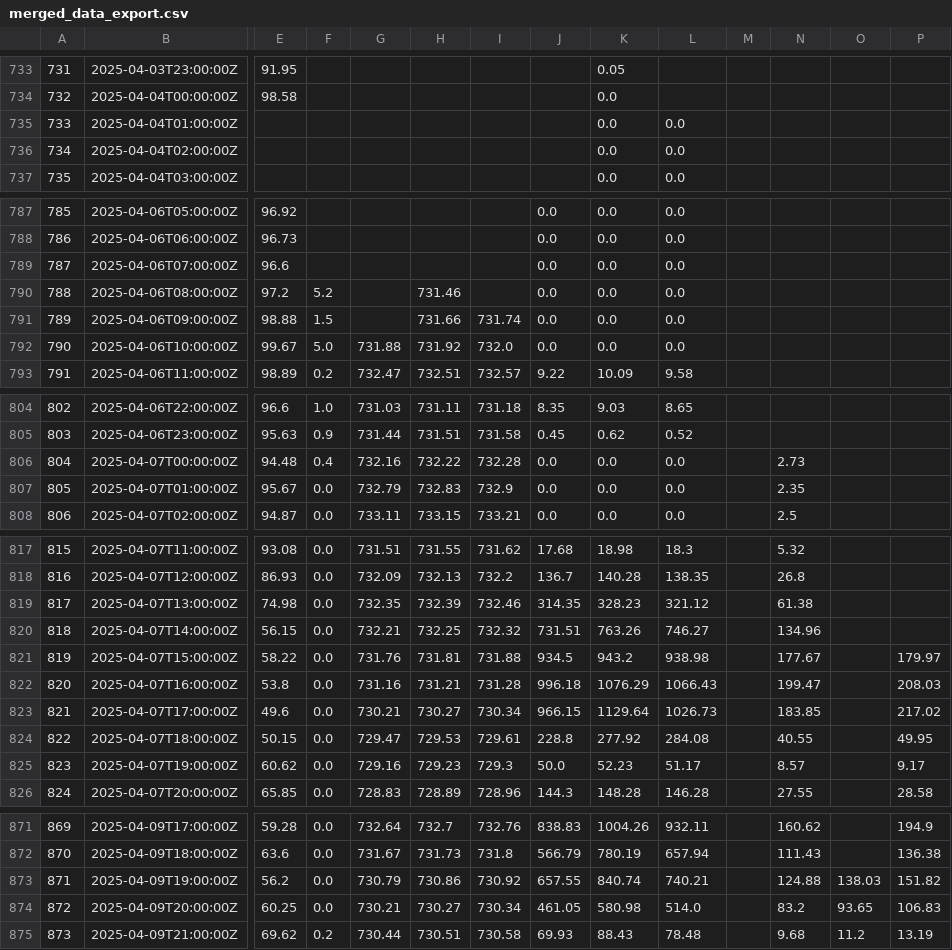
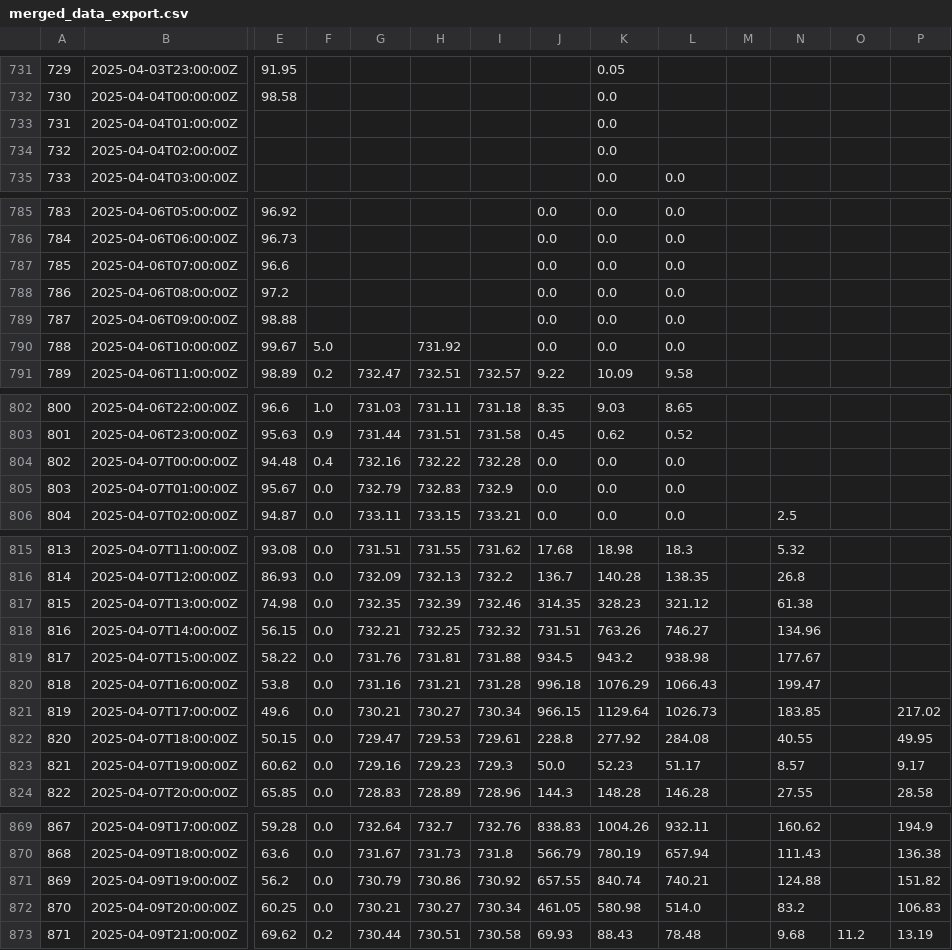
Before and after one commit to ccardenas93/weather_forecast, a CSV file: merged_data_export.csv, drawn as a sheet; only a part is shown, gaps mark what is left out; addresses are those after the commit; the diff covers the shown part only; the diff names each change by its address in the sheet, - before the commit and + after, or states it on an @@ line.

```diff
--- a/merged_data_export.csv
+++ b/merged_data_export.csv
@@ column A renumbered between rows 722 and 1757 @@
-L733:L734: 0.0
+L733:L734: (empty)
-F788: 5.2
+F788: (empty)
-H788: 731.46
+H788: (empty)
-F789: 1.5
+F789: (empty)
-H789: 731.66
+H789: (empty)
-I789: 731.74
+I789: (empty)
-G790: 731.88
+G790: (empty)
-I790: 732.0
+I790: (empty)
-N804: 2.73
+N804: (empty)
-N805: 2.35
+N805: (empty)
-P819: 179.97
+P819: (empty)
-P820: 208.03
+P820: (empty)
-O871: 138.03
+O871: (empty)
-O872: 93.65
+O872: (empty)
```
Also changed, not shown: 1 added row, 2 removed rows and 18 edited cells elsewhere in this file, 1 other file.
